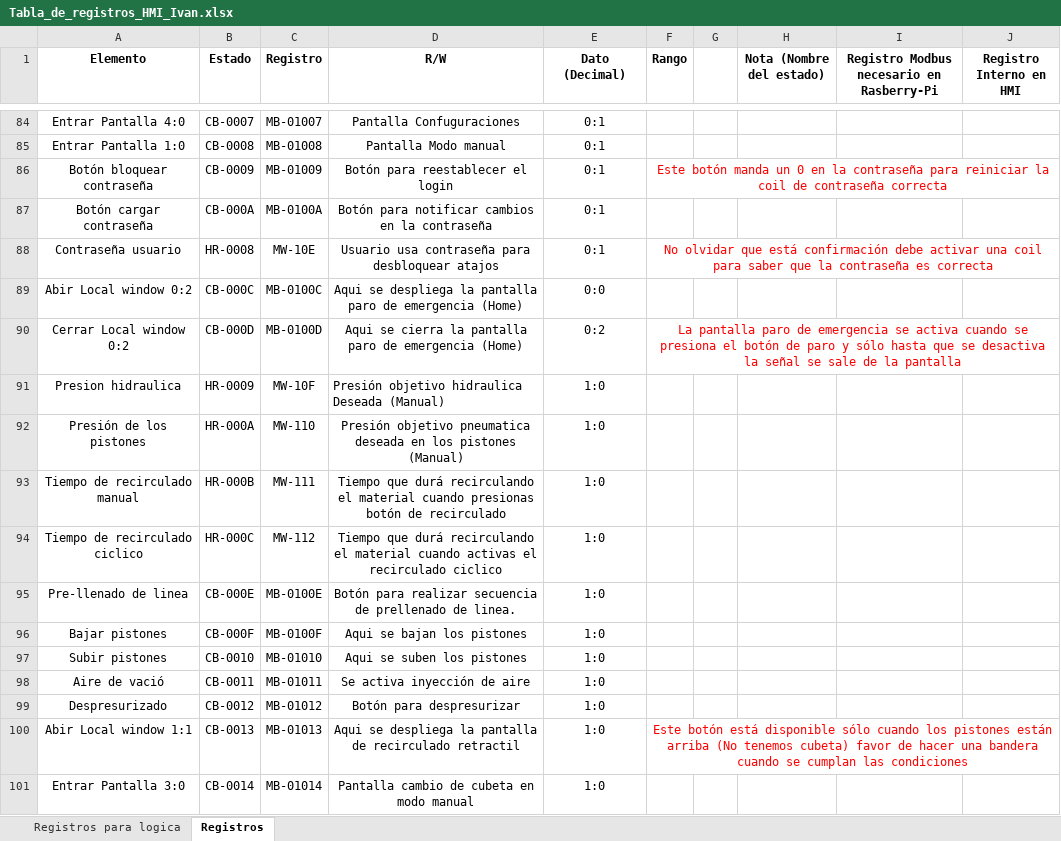
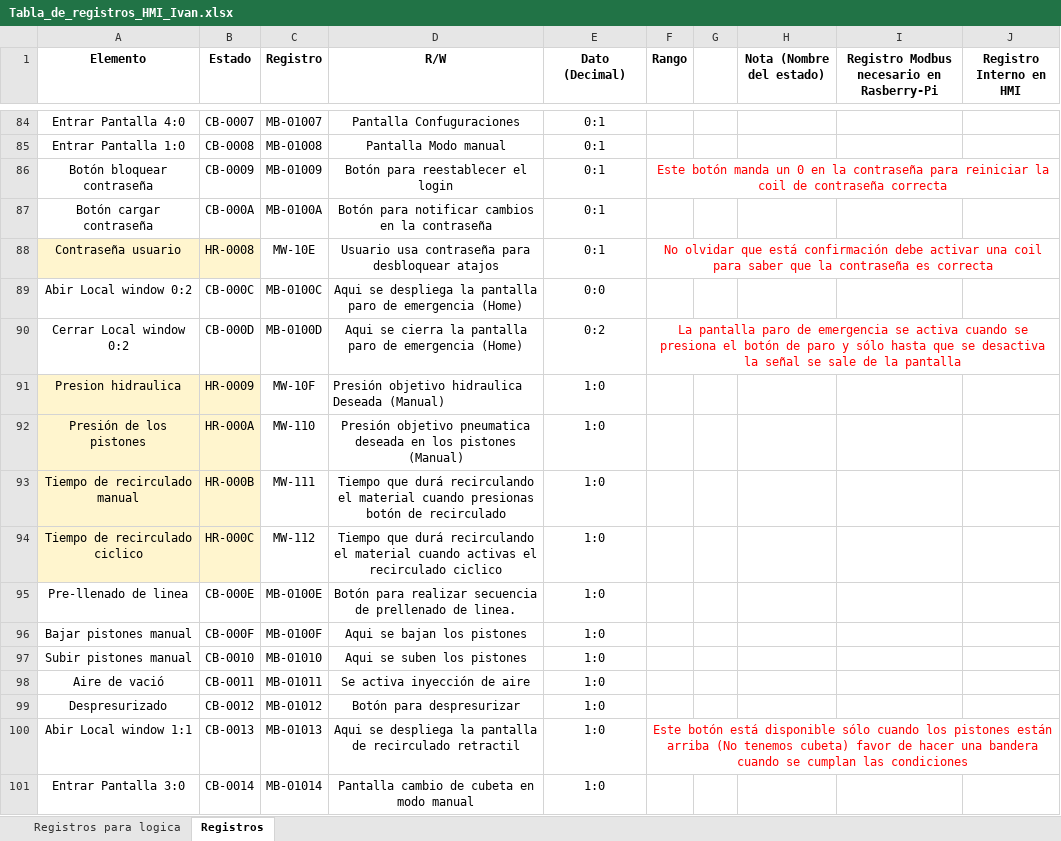
Before and after one commit to moisesrc13/rel_ros, an Excel workbook: documentation/Tabla_de_registros_HMI_Ivan.xlsx, sheet Registros, drawn as a sheet; only a part is shown, gaps mark what is left out; values as stored, in another font and other column widths than the file's, no borders; charts and pictures not drawn; the diff covers the shown part only; the diff names each change by its address in the sheet, - before the commit and + after, or states it on an @@ line.

```diff
--- a/documentation/Tabla_de_registros_HMI_Ivan.xlsx (sheet Registros)
+++ b/documentation/Tabla_de_registros_HMI_Ivan.xlsx (sheet Registros)
-A88:B88 fill: none
+A88:B88 fill: #FFF5CE
-A91:B94 fill: none
+A91:B94 fill: #FFF5CE
-A96 (Elemento): Bajar pistones
+A96 (Elemento): Bajar pistones manual
-A97 (Elemento): Subir pistones
+A97 (Elemento): Subir pistones manual
```
Also changed, not shown: 1 edited cell and cell formats elsewhere in this sheet, charts or pictures, 1 other file.
